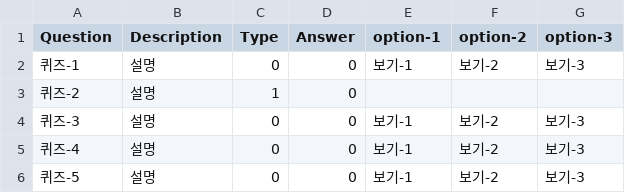
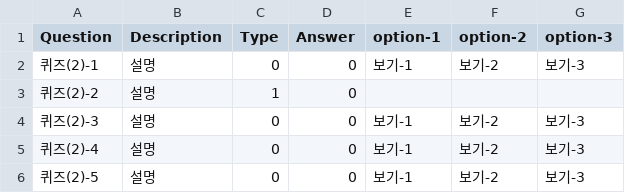
Before and after one commit to goyadb/quiz-game, a CSV file: Assets/Resources/QuizData-1.csv, drawn as a sheet.

```diff
--- a/Assets/Resources/QuizData-1.csv
+++ b/Assets/Resources/QuizData-1.csv
@@ -1,6 +1,6 @@
 Question,Description,Type,Answer,option-1,option-2,option-3
-퀴즈-1,설명,0,0,보기-1,보기-2,보기-3
-퀴즈-2,설명,1,0,,,
-퀴즈-3,설명,0,0,보기-1,보기-2,보기-3
-퀴즈-4,설명,0,0,보기-1,보기-2,보기-3
-퀴즈-5,설명,0,0,보기-1,보기-2,보기-3
+퀴즈(2)-1,설명,0,0,보기-1,보기-2,보기-3
+퀴즈(2)-2,설명,1,0,,,
+퀴즈(2)-3,설명,0,0,보기-1,보기-2,보기-3
+퀴즈(2)-4,설명,0,0,보기-1,보기-2,보기-3
+퀴즈(2)-5,설명,0,0,보기-1,보기-2,보기-3
```
Also changed, not shown: Assets/Resources/QuizData-0.csv, Assets/Resources/QuizData-2.csv, 20 other files.
